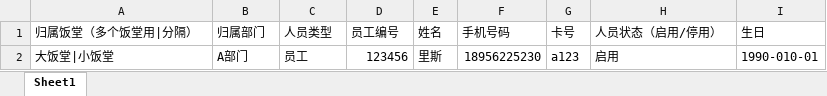
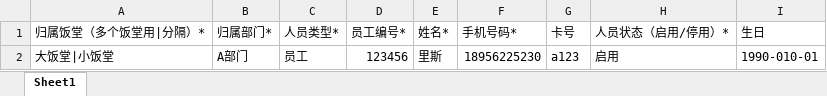
Before and after one commit to zhumingliang/canteen, an Excel workbook: public/static/excel/template/上传部门员工信息模板.xlsx, sheet Sheet1, drawn as a sheet; values as stored, in another font and other column widths than the file's, no borders; the diff names each change by its address in the sheet, - before the commit and + after, or states it on an @@ line.

```diff
--- a/public/static/excel/template/上传部门员工信息模板.xlsx (sheet Sheet1)
+++ b/public/static/excel/template/上传部门员工信息模板.xlsx (sheet Sheet1)
-A1: 归属饭堂（多个饭堂用|分隔）
+A1: 归属饭堂（多个饭堂用|分隔）*
-B1: 归属部门
+B1: 归属部门*
-C1: 人员类型
+C1: 人员类型*
-D1: 员工编号
+D1: 员工编号*
-E1: 姓名
+E1: 姓名*
-F1: 手机号码
+F1: 手机号码*
-H1: 人员状态（启用/停用）
+H1: 人员状态（启用/停用）*
```
Also changed, not shown: 1 other file.
